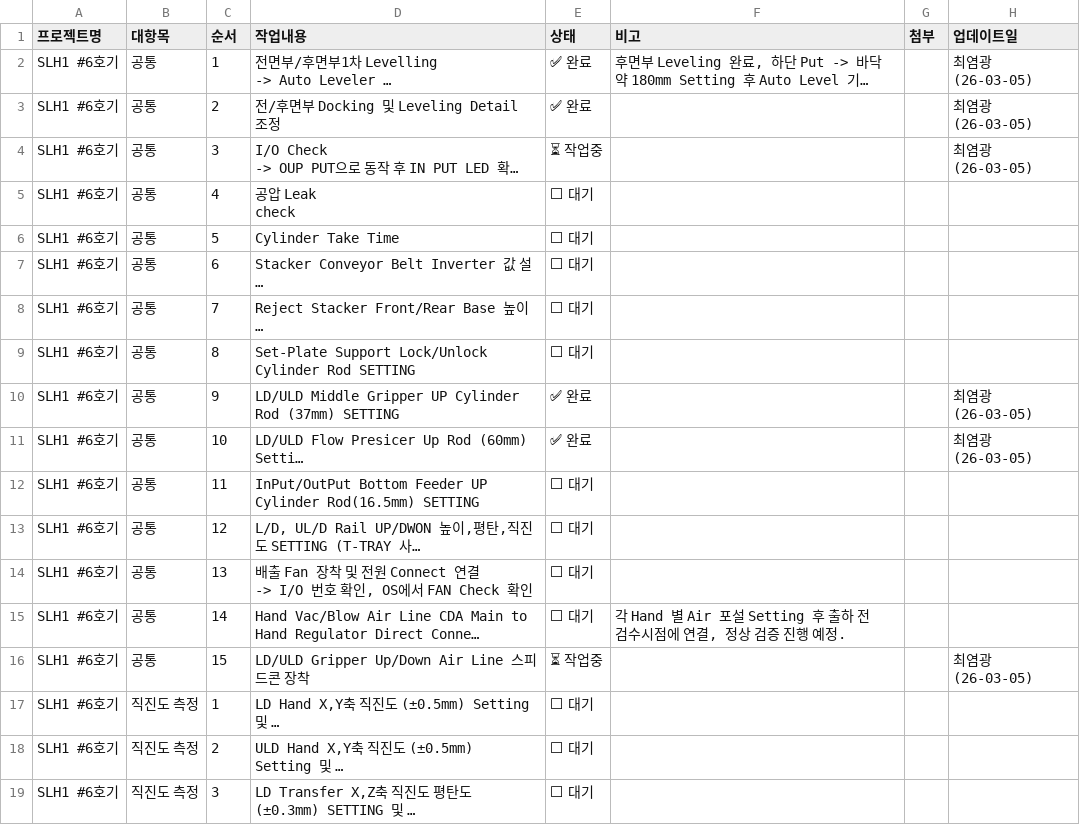
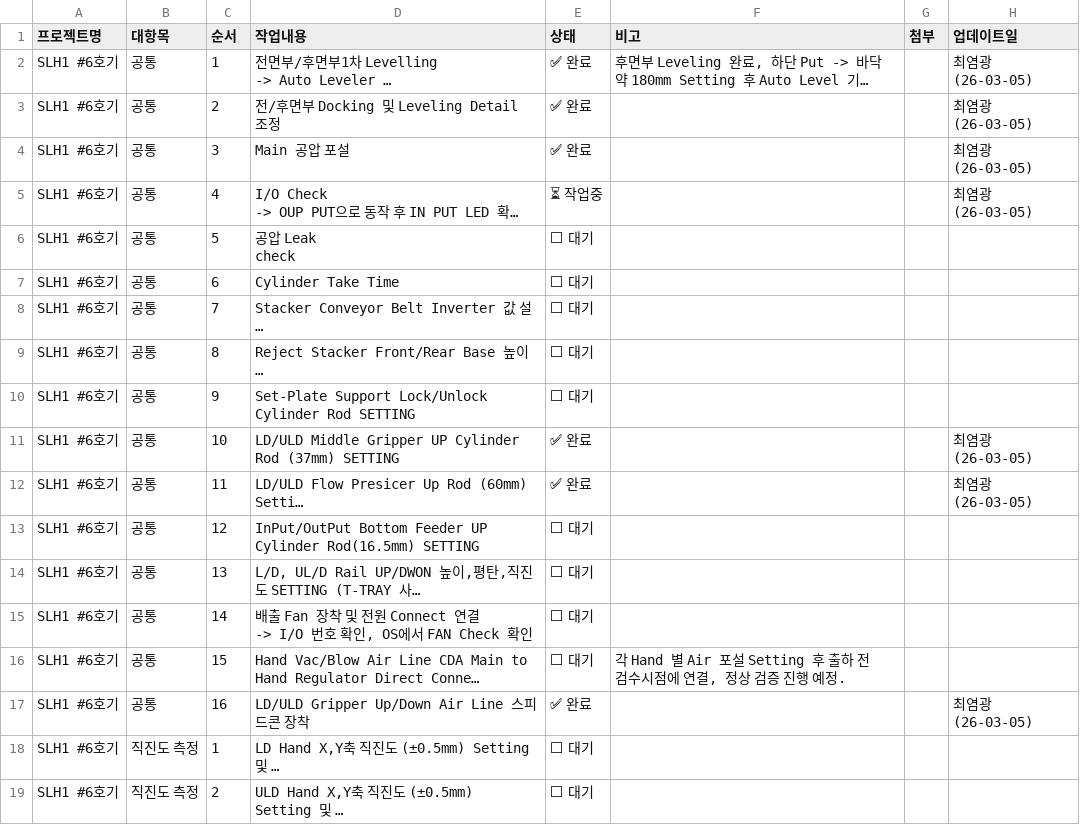
Before and after one commit to Saltlightchoi/my-work-log, a CSV file: cs_flow_data.csv, drawn as a sheet; only a part is shown; the shorter side is filled out with more unchanged rows; long unchanged cells end in …; addresses are those after the commit; the diff names each change by its address in the sheet, - before the commit and + after, or states it on an @@ line.

Commit message:
Update: SLH1 #6호기

```diff
--- a/cs_flow_data.csv
+++ b/cs_flow_data.csv
+row 4: SLH1 #6호기 | 공통 | 3 | Main 공압 포설 | ✅ 완료 |  |  | 최염광 (26-03-05)
-C5 (순서): 3
+C5 (순서): 4
-C6 (순서): 4
+C6 (순서): 5
-C7 (순서): 5
+C7 (순서): 6
-C8 (순서): 6
+C8 (순서): 7
-C9 (순서): 7
+C9 (순서): 8
-C10 (순서): 8
+C10 (순서): 9
-C11 (순서): 9
+C11 (순서): 10
-C12 (순서): 10
+C12 (순서): 11
-C13 (순서): 11
+C13 (순서): 12
-C14 (순서): 12
+C14 (순서): 13
-C15 (순서): 13
+C15 (순서): 14
-C16 (순서): 14
+C16 (순서): 15
-C17 (순서): 15
+C17 (순서): 16
-E17 (상태): ⏳ 작업중
+E17 (상태): ✅ 완료
```
